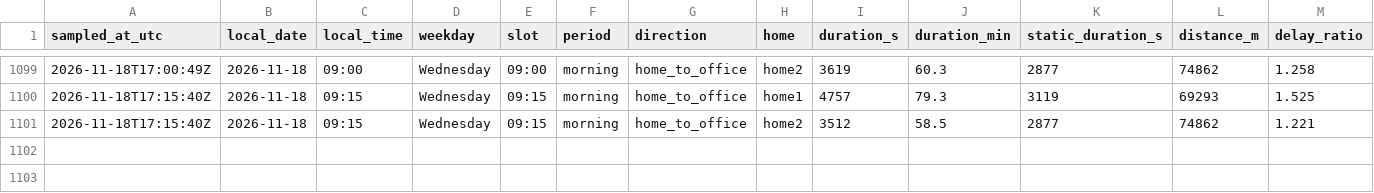
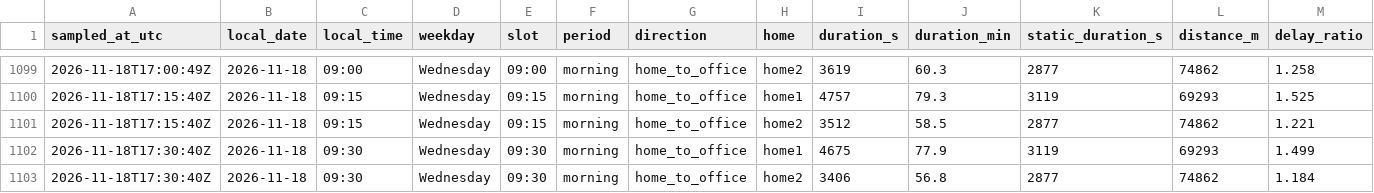
Before and after one commit to sesenht/commute-tracker, a CSV file: data/commute_2026-11.csv, drawn as a sheet; only a part is shown, gaps mark what is left out; rows hold the shown columns only; the diff names each change by its address in the sheet, - before the commit and + after, or states it on an @@ line.

Commit message:
log: 2026-11-18T17:30Z sample

```diff
--- a/data/commute_2026-11.csv
+++ b/data/commute_2026-11.csv
+row 1102: 2026-11-18T17:30:40Z | 2026-11-18 | 09:30 | Wednesday | 09:30 | morning | home_to_office | home1 | 4675 | 77.9 | 3119 | 69293 | 1.499
+row 1103: 2026-11-18T17:30:40Z | 2026-11-18 | 09:30 | Wednesday | 09:30 | morning | home_to_office | home2 | 3406 | 56.8 | 2877 | 74862 | 1.184
```
Also changed, not shown: 2 other files.
